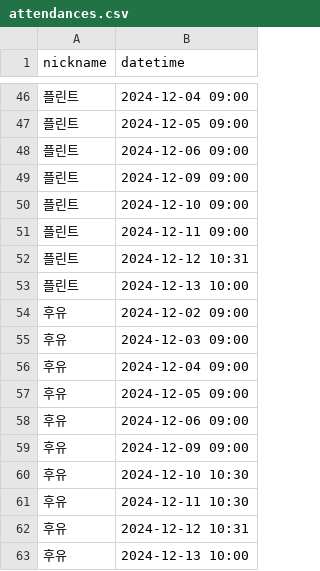
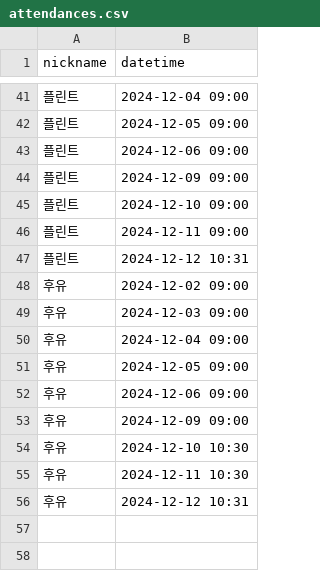
Before and after one commit to woowacourse/java-attendance, a CSV file: src/main/resources/attendances.csv, drawn as a sheet; only a part is shown, gaps mark what is left out; the diff covers the shown part only.

```diff
--- a/src/main/resources/attendances.csv
+++ b/src/main/resources/attendances.csv
@@ -52,3 +47,2 @@ nickname,datetime
 플린트,2024-12-12 10:31
-플린트,2024-12-13 10:00
 후유,2024-12-02 09:00
@@ -62,2 +56 @@ nickname,datetime
 후유,2024-12-12 10:31
-후유,2024-12-13 10:00
```
Also changed, not shown: 5 removed rows elsewhere in this file.
